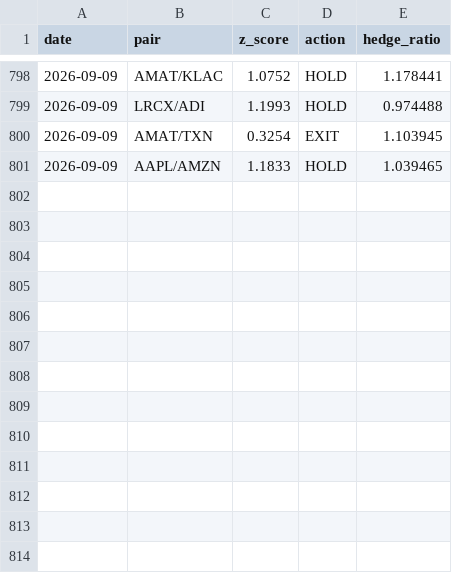
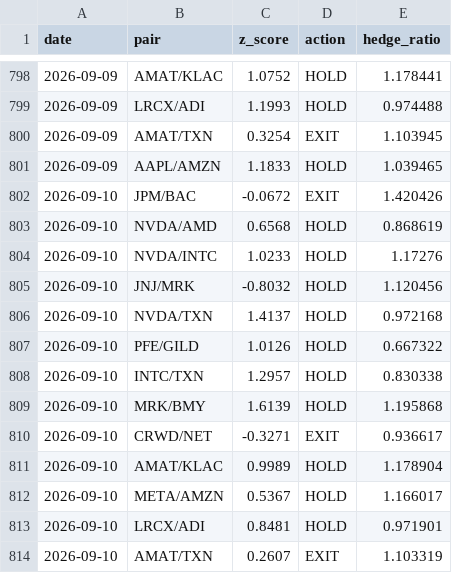
Before and after one commit to Southpaw3234/Quant-Terminal, a CSV file: data/stat_arb/pair_history.csv, drawn as a sheet; only a part is shown, gaps mark what is left out.

```diff
--- a/data/stat_arb/pair_history.csv
+++ b/data/stat_arb/pair_history.csv
@@ -801 +801,14 @@ date,pair,z_score,action,hedge_ratio
 2026-09-09,AAPL/AMZN,1.1833,HOLD,1.039465
+2026-09-10,JPM/BAC,-0.0672,EXIT,1.420426
+2026-09-10,NVDA/AMD,0.6568,HOLD,0.868619
+2026-09-10,NVDA/INTC,1.0233,HOLD,1.17276
+2026-09-10,JNJ/MRK,-0.8032,HOLD,1.120456
+2026-09-10,NVDA/TXN,1.4137,HOLD,0.972168
+2026-09-10,PFE/GILD,1.0126,HOLD,0.667322
+2026-09-10,INTC/TXN,1.2957,HOLD,0.830338
+2026-09-10,MRK/BMY,1.6139,HOLD,1.195868
+2026-09-10,CRWD/NET,-0.3271,EXIT,0.936617
+2026-09-10,AMAT/KLAC,0.9989,HOLD,1.178904
+2026-09-10,META/AMZN,0.5367,HOLD,1.166017
+2026-09-10,LRCX/ADI,0.8481,HOLD,0.971901
+2026-09-10,AMAT/TXN,0.2607,EXIT,1.103319
```
Also changed, not shown: data/paper_trades/trade_history.csv, data/shadow/cross_sectional_ls.csv, 34 other files.
